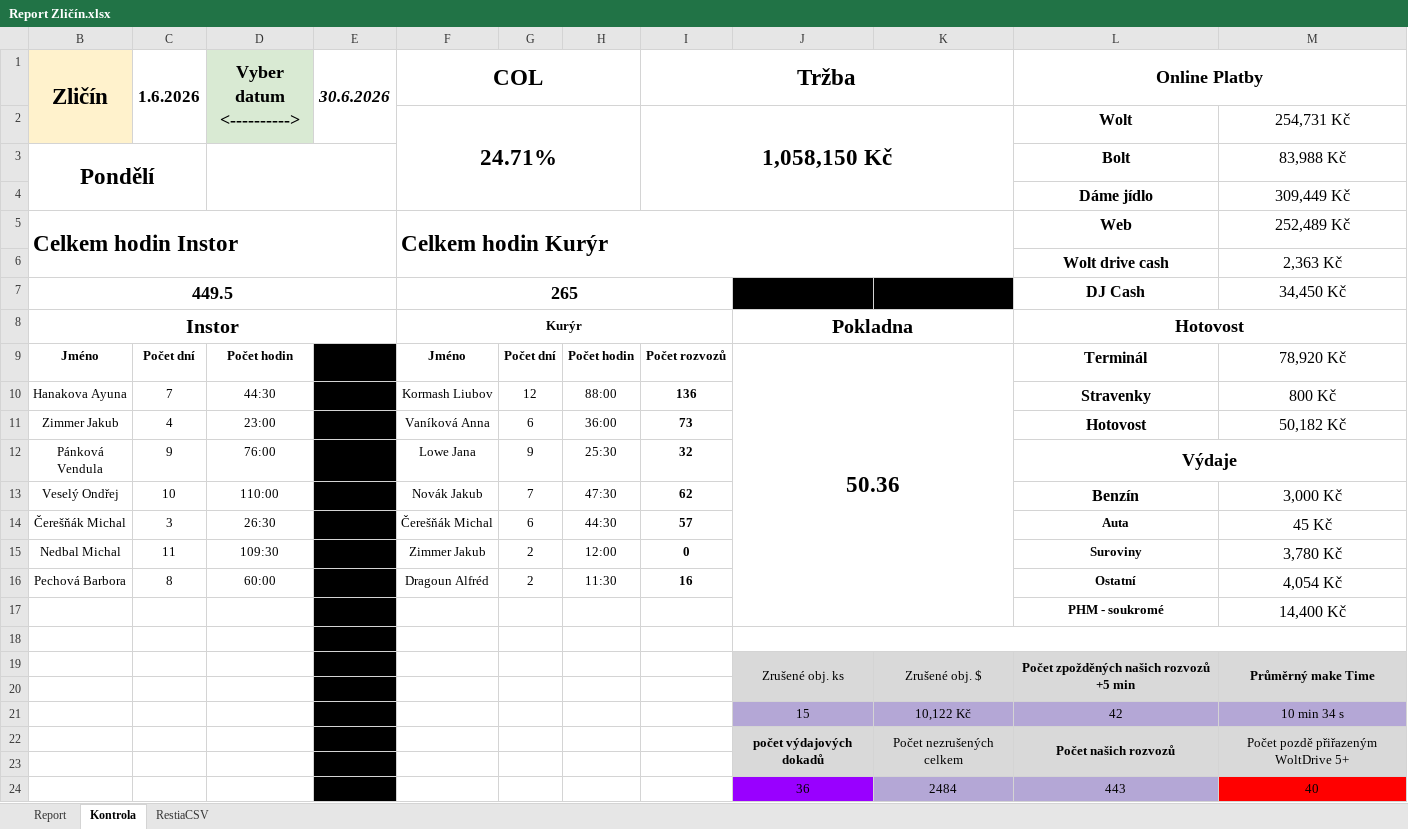
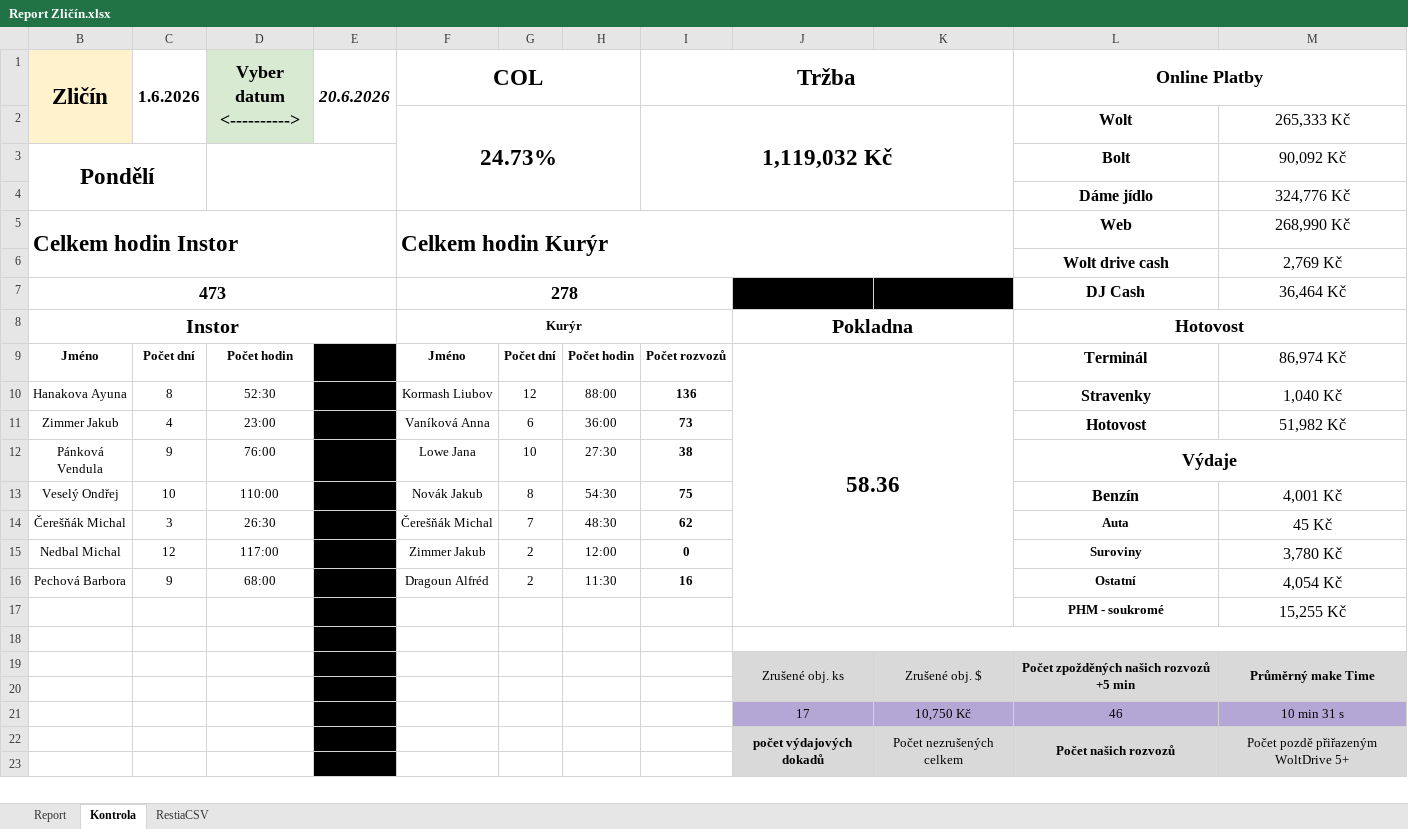
Before and after one commit to StandaSt/comeback-free, an Excel workbook: google_data/Pobočky/Zličín/Report Zličín.xlsx, sheet Kontrola, drawn as a sheet; only a part is shown; values as stored, in another font and other column widths than the file's, no borders; charts and pictures and conditional formats not drawn; removed rows and columns are numbered as before the commit, all else as after; the diff covers the shown part only; the diff names each change by its address in the sheet, - before the commit and + after, or states it on an @@ line.

```diff
--- a/google_data/Pobočky/Zličín/Report Zličín.xlsx (sheet Kontrola)
+++ b/google_data/Pobočky/Zličín/Report Zličín.xlsx (sheet Kontrola)
-E1: 30.6.2026
+E1: 20.6.2026
-row 2:  |  |  |  | 24.71% |  |  | 1,058,150 Kč |  |  | Wolt | 254,731 Kč
+row 2:  |  |  |  | 24.73% |  |  | 1,119,032 Kč |  |  | Wolt | 265,333 Kč
-M3: 83,988 Kč
+M3: 90,092 Kč
-M4: 309,449 Kč
+M4: 324,776 Kč
-M5: 252,489 Kč
+M5: 268,990 Kč
-M6: 2,363 Kč
+M6: 2,769 Kč
-row 7: 449.5 |  |  |  | 265 |  |  |  |  |  | DJ Cash | 34,450 Kč
+row 7: 473 |  |  |  | 278 |  |  |  |  |  | DJ Cash | 36,464 Kč
-J9: 50.36
+J9: 58.36
-M9: 78,920 Kč
+M9: 86,974 Kč
-C10 (1.6.2026): 7
+C10 (1.6.2026): 8
-D10 (Vyber datum <---------->): 44:30
+D10 (Vyber datum <---------->): 52:30
-M10: 800 Kč
+M10: 1,040 Kč
-M11: 50,182 Kč
+M11: 51,982 Kč
-G12: 9
+G12: 10
-H12: 25:30
+H12: 27:30
-I12 (Tržba): 32
+I12 (Tržba): 38
-G13: 7
+G13: 8
-H13: 47:30
+H13: 54:30
-I13 (Tržba): 62
+I13 (Tržba): 75
-M13: 3,000 Kč
+M13: 4,001 Kč
-G14: 6
+G14: 7
-H14: 44:30
+H14: 48:30
-I14 (Tržba): 57
+I14 (Tržba): 62
-C15 (1.6.2026): 11
+C15 (1.6.2026): 12
-D15 (Vyber datum <---------->): 109:30
+D15 (Vyber datum <---------->): 117:00
-C16 (1.6.2026): 8
+C16 (1.6.2026): 9
-D16 (Vyber datum <---------->): 60:00
+D16 (Vyber datum <---------->): 68:00
-M17: 14,400 Kč
+M17: 15,255 Kč
-row 21:  |  |  |  |  |  |  |  | 15 | 10,122 Kč | 42 | 10 min 34 s
+row 21:  |  |  |  |  |  |  |  | 17 | 10,750 Kč | 46 | 10 min 31 s
-row 24:  |  |  |  |  |  |  |  | 36 | 2484 | 443 | 40
```
Also changed, not shown: 2 added rows, 1 removed row and 1 edited cell elsewhere in this sheet, sheet RestiaCSV, sheet Report, hidden cells, google_data/Pobočky/Chodov/Databaze Chodov 2026.xlsx, google_data/Pobočky/Chodov/Report Chodov.xlsx, 53 other files.
